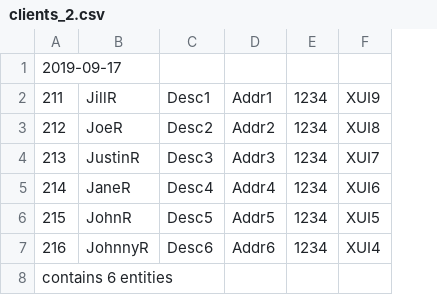
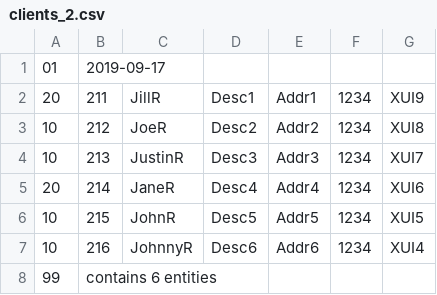
Before and after one commit to michal-jewczuk/batch-for-science, a CSV file: src/main/resources/clients/clients_2.csv, drawn as a sheet; the diff names each change by its address in the sheet, - before the commit and + after, or states it on an @@ line.

```diff
--- a/src/main/resources/clients/clients_2.csv
+++ b/src/main/resources/clients/clients_2.csv
+column A, rows 1-8: 01 | 20 | 10 | 10 | 20 | 10 | 10 | 99
```
Also changed, not shown: 3 other files.
